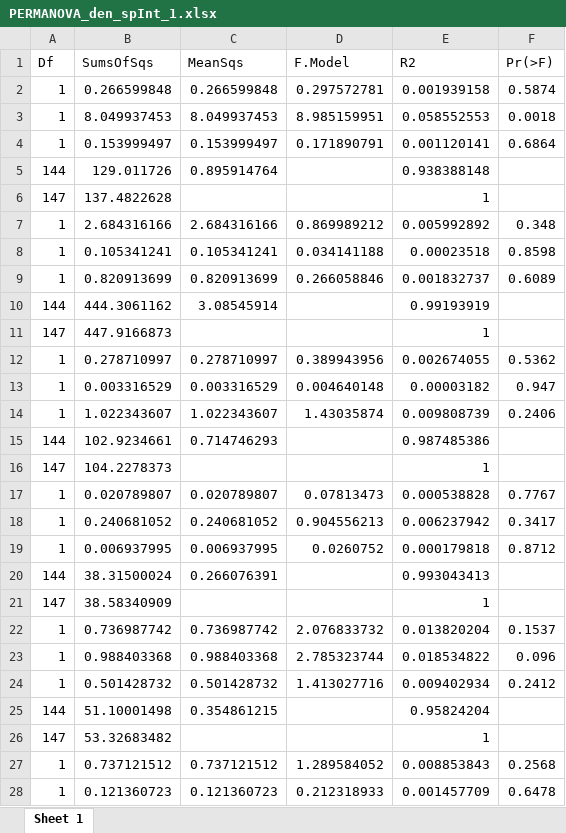
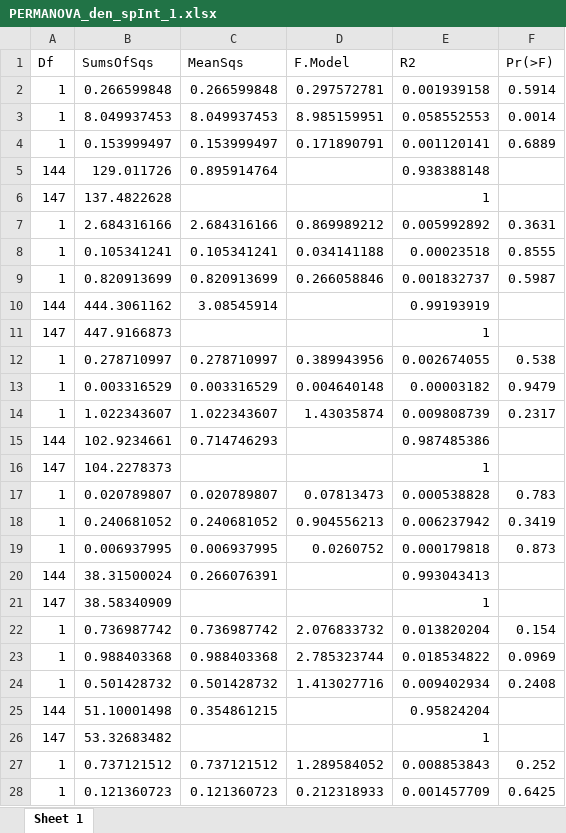
Before and after one commit to Sara-FH/UVC_DOVS_Galapagos, an Excel workbook: Tables/PERMANOVA_den_spInt_1.xlsx, sheet Sheet 1, drawn as a sheet; only a part is shown; values as stored, in another font and other column widths than the file's, no borders; the diff covers the shown part only; the diff names each change by its address in the sheet, - before the commit and + after, or states it on an @@ line.

Commit message:
p-values rounded to three digits and for p < 0 on plots and permanova tables made anew.

```diff
--- a/Tables/PERMANOVA_den_spInt_1.xlsx (sheet Sheet 1)
+++ b/Tables/PERMANOVA_den_spInt_1.xlsx (sheet Sheet 1)
-F2 (Pr(>F)): 0.5874
+F2 (Pr(>F)): 0.5914
-F3 (Pr(>F)): 0.0018
+F3 (Pr(>F)): 0.0014
-F4 (Pr(>F)): 0.6864
+F4 (Pr(>F)): 0.6889
-F7 (Pr(>F)): 0.348
+F7 (Pr(>F)): 0.3631
-F8 (Pr(>F)): 0.8598
+F8 (Pr(>F)): 0.8555
-F9 (Pr(>F)): 0.6089
+F9 (Pr(>F)): 0.5987
-F12 (Pr(>F)): 0.5362
+F12 (Pr(>F)): 0.538
-F13 (Pr(>F)): 0.947
+F13 (Pr(>F)): 0.9479
-F14 (Pr(>F)): 0.2406
+F14 (Pr(>F)): 0.2317
-F17 (Pr(>F)): 0.7767
+F17 (Pr(>F)): 0.783
-F18 (Pr(>F)): 0.3417
+F18 (Pr(>F)): 0.3419
-F19 (Pr(>F)): 0.8712
+F19 (Pr(>F)): 0.873
-F22 (Pr(>F)): 0.1537
+F22 (Pr(>F)): 0.154
-F23 (Pr(>F)): 0.096
+F23 (Pr(>F)): 0.0969
-F24 (Pr(>F)): 0.2412
+F24 (Pr(>F)): 0.2408
-F27 (Pr(>F)): 0.2568
+F27 (Pr(>F)): 0.252
-F28 (Pr(>F)): 0.6478
+F28 (Pr(>F)): 0.6425
```
Also changed, not shown: 7 edited cells elsewhere in this sheet, Tables/PERMANOVA_bio_spInt_1.xlsx, Tables/PERMANOVA_bio_spInt_2.xlsx, 2 other files.
